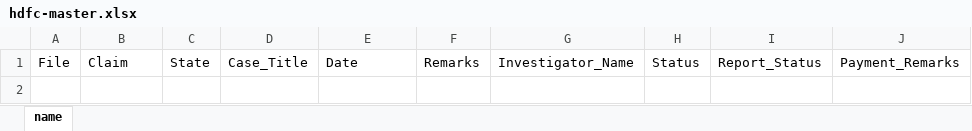
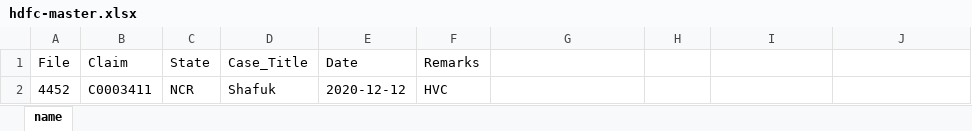
Before and after one commit to nikzayn/report-plugin, an Excel workbook: server/hdfc-master.xlsx, sheet name, drawn as a sheet; values as stored, in another font and other column widths than the file's, no borders; the diff names each change by its address in the sheet, - before the commit and + after, or states it on an @@ line.

```diff
--- a/server/hdfc-master.xlsx (sheet name)
+++ b/server/hdfc-master.xlsx (sheet name)
-G1: Investigator_Name
+G1: (empty)
-H1: Status
+H1: (empty)
-I1: Report_Status
+I1: (empty)
-J1: Payment_Remarks
+J1: (empty)
+row 2: 4452 | C0003411 | NCR | Shafuk | 2020-12-12 | HVC
```
Also changed, not shown: server/assign-hdfc-master.xlsx, server/royal-master.xlsx, 35 other files.
